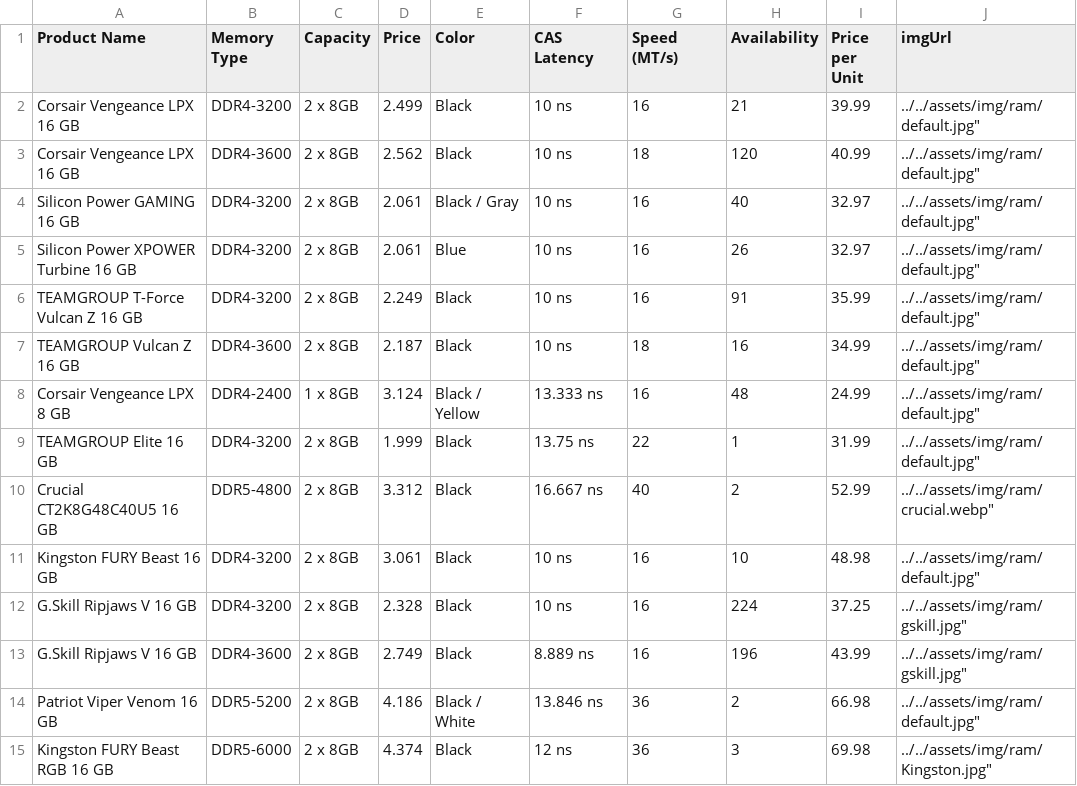
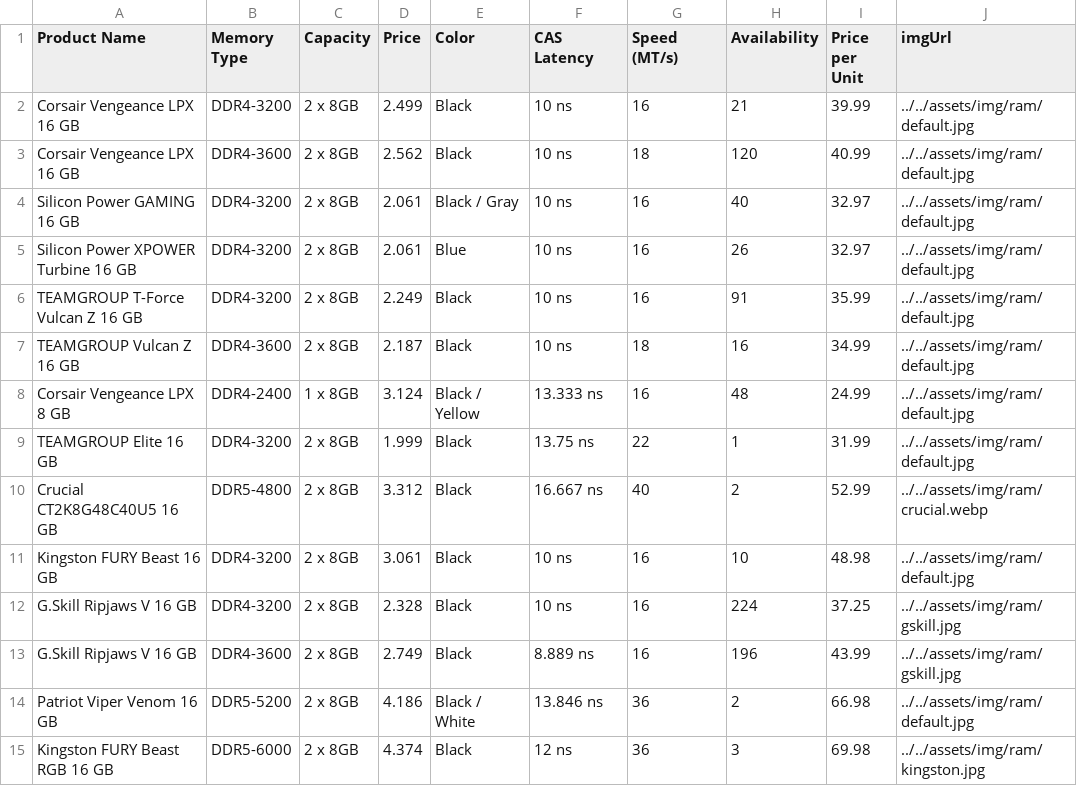
Before and after one commit to MateuszBrankiewicz/ComouterShop, a CSV file: backend/parts/ram.csv, drawn as a sheet.

```diff
--- a/backend/parts/ram.csv
+++ b/backend/parts/ram.csv
@@ -1,15 +1,15 @@
 Product Name,Memory Type,Capacity,Price,Color,CAS Latency,Speed (MT/s),Availability,Price per Unit,imgUrl
-Corsair Vengeance LPX 16 GB,DDR4-3200,2 x 8GB,2.499,Black,10 ns,16,21,39.99,../../assets/img/ram/default.jpg"
-Corsair Vengeance LPX 16 GB,DDR4-3600,2 x 8GB,2.562,Black,10 ns,18,120,40.99,../../assets/img/ram/default.jpg"
-Silicon Power GAMING 16 GB,DDR4-3200,2 x 8GB,2.061,Black / Gray,10 ns,16,40,32.97,../../assets/img/ram/default.jpg"
-Silicon Power XPOWER Turbine 16 GB,DDR4-3200,2 x 8GB,2.061,Blue,10 ns,16,26,32.97,../../assets/img/ram/default.jpg"
-TEAMGROUP T-Force Vulcan Z 16 GB,DDR4-3200,2 x 8GB,2.249,Black,10 ns,16,91,35.99,../../assets/img/ram/default.jpg"
-TEAMGROUP Vulcan Z 16 GB,DDR4-3600,2 x 8GB,2.187,Black,10 ns,18,16,34.99,../../assets/img/ram/default.jpg"
-Corsair Vengeance LPX 8 GB,DDR4-2400,1 x 8GB,3.124,Black / Yellow,13.333 ns,16,48,24.99,../../assets/img/ram/default.jpg"
-TEAMGROUP Elite 16 GB,DDR4-3200,2 x 8GB,1.999,Black,13.75 ns,22,1,31.99,../../assets/img/ram/default.jpg"
-Crucial CT2K8G48C40U5 16 GB,DDR5-4800,2 x 8GB,3.312,Black,16.667 ns,40,2,52.99,../../assets/img/ram/crucial.webp"
-Kingston FURY Beast 16 GB,DDR4-3200,2 x 8GB,3.061,Black,10 ns,16,10,48.98,../../assets/img/ram/default.jpg"
-G.Skill Ripjaws V 16 GB,DDR4-3200,2 x 8GB,2.328,Black,10 ns,16,224,37.25,../../assets/img/ram/gskill.jpg"
-G.Skill Ripjaws V 16 GB,DDR4-3600,2 x 8GB,2.749,Black,8.889 ns,16,196,43.99,../../assets/img/ram/gskill.jpg"
-Patriot Viper Venom 16 GB,DDR5-5200,2 x 8GB,4.186,Black / White,13.846 ns,36,2,66.98,../../assets/img/ram/default.jpg"
-Kingston FURY Beast RGB 16 GB,DDR5-6000,2 x 8GB,4.374,Black,12 ns,36,3,69.98,../../assets/img/ram/Kingston.jpg"
+Corsair Vengeance LPX 16 GB,DDR4-3200,2 x 8GB,2.499,Black,10 ns,16,21,39.99,../../assets/img/ram/default.jpg
+Corsair Vengeance LPX 16 GB,DDR4-3600,2 x 8GB,2.562,Black,10 ns,18,120,40.99,../../assets/img/ram/default.jpg
+Silicon Power GAMING 16 GB,DDR4-3200,2 x 8GB,2.061,Black / Gray,10 ns,16,40,32.97,../../assets/img/ram/default.jpg
+Silicon Power XPOWER Turbine 16 GB,DDR4-3200,2 x 8GB,2.061,Blue,10 ns,16,26,32.97,../../assets/img/ram/default.jpg
+TEAMGROUP T-Force Vulcan Z 16 GB,DDR4-3200,2 x 8GB,2.249,Black,10 ns,16,91,35.99,../../assets/img/ram/default.jpg
+TEAMGROUP Vulcan Z 16 GB,DDR4-3600,2 x 8GB,2.187,Black,10 ns,18,16,34.99,../../assets/img/ram/default.jpg
+Corsair Vengeance LPX 8 GB,DDR4-2400,1 x 8GB,3.124,Black / Yellow,13.333 ns,16,48,24.99,../../assets/img/ram/default.jpg
+TEAMGROUP Elite 16 GB,DDR4-3200,2 x 8GB,1.999,Black,13.75 ns,22,1,31.99,../../assets/img/ram/default.jpg
+Crucial CT2K8G48C40U5 16 GB,DDR5-4800,2 x 8GB,3.312,Black,16.667 ns,40,2,52.99,../../assets/img/ram/crucial.webp
+Kingston FURY Beast 16 GB,DDR4-3200,2 x 8GB,3.061,Black,10 ns,16,10,48.98,../../assets/img/ram/default.jpg
+G.Skill Ripjaws V 16 GB,DDR4-3200,2 x 8GB,2.328,Black,10 ns,16,224,37.25,../../assets/img/ram/gskill.jpg
+G.Skill Ripjaws V 16 GB,DDR4-3600,2 x 8GB,2.749,Black,8.889 ns,16,196,43.99,../../assets/img/ram/gskill.jpg
+Patriot Viper Venom 16 GB,DDR5-5200,2 x 8GB,4.186,Black / White,13.846 ns,36,2,66.98,../../assets/img/ram/default.jpg
+Kingston FURY Beast RGB 16 GB,DDR5-6000,2 x 8GB,4.374,Black,12 ns,36,3,69.98,../../assets/img/ram/kingston.jpg
```
Also changed, not shown: backend/parts/epu.csv, 21 other files.
